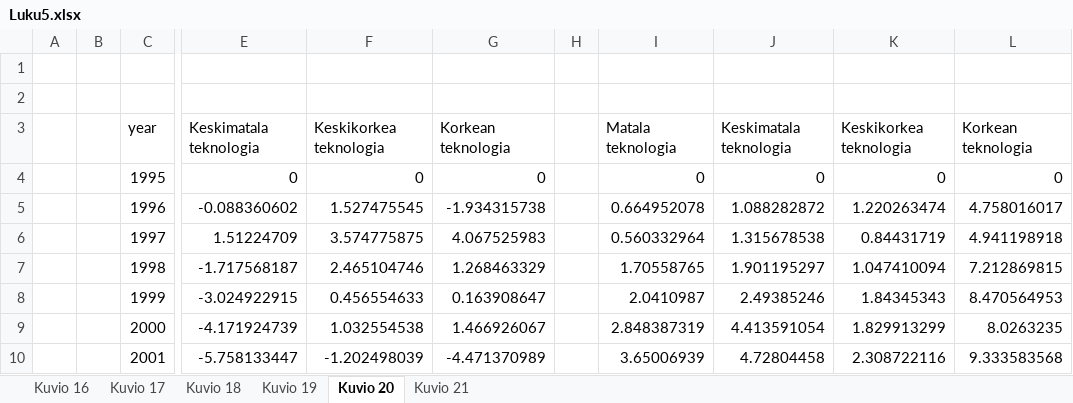
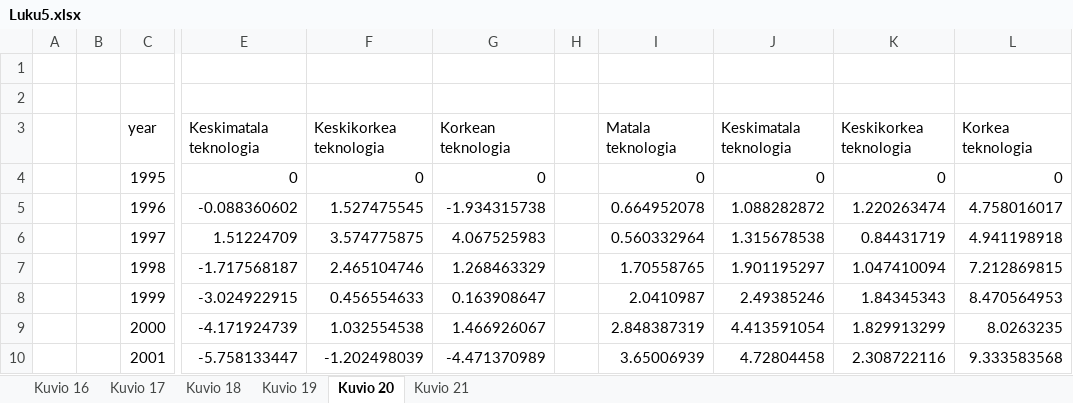
Before and after one commit to tuottavuuslautakunta/fiprod, an Excel workbook: data-raw/rap_2026/Luku5.xlsx, sheet Kuvio 20, drawn as a sheet; only a part is shown, gaps mark what is left out; values as stored, in another font and other column widths than the file's, no borders; charts and pictures not drawn; the diff names each change by its address in the sheet, - before the commit and + after, or states it on an @@ line.

Commit message:
Fix luku5

```diff
--- a/data-raw/rap_2026/Luku5.xlsx (sheet Kuvio 20)
+++ b/data-raw/rap_2026/Luku5.xlsx (sheet Kuvio 20)
-L3: Korkean teknologia
+L3: Korkea teknologia
```
Also changed, not shown: charts or pictures, 2 other files.
